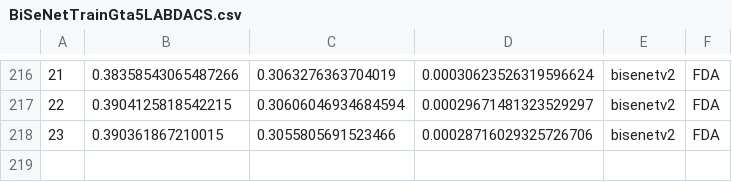
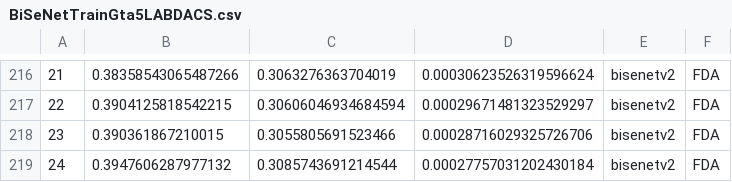
Before and after one commit to Nuzz23/MLDL_SemanticSegmentation, a CSV file: statsCsv/BiSeNetTrainGta5LABDACS.csv, drawn as a sheet; only a part is shown, gaps mark what is left out.

Commit message:
added statsCsv/BiSeNetTrainGta5LABDACS.csv

```diff
--- a/statsCsv/BiSeNetTrainGta5LABDACS.csv
+++ b/statsCsv/BiSeNetTrainGta5LABDACS.csv
@@ -218 +218,2 @@
 23,0.390361867210015,0.3055805691523466,0.00028716029325726706,bisenetv2,FDA
+24,0.3947606287977132,0.3085743691214544,0.00027757031202430184,bisenetv2,FDA
```
